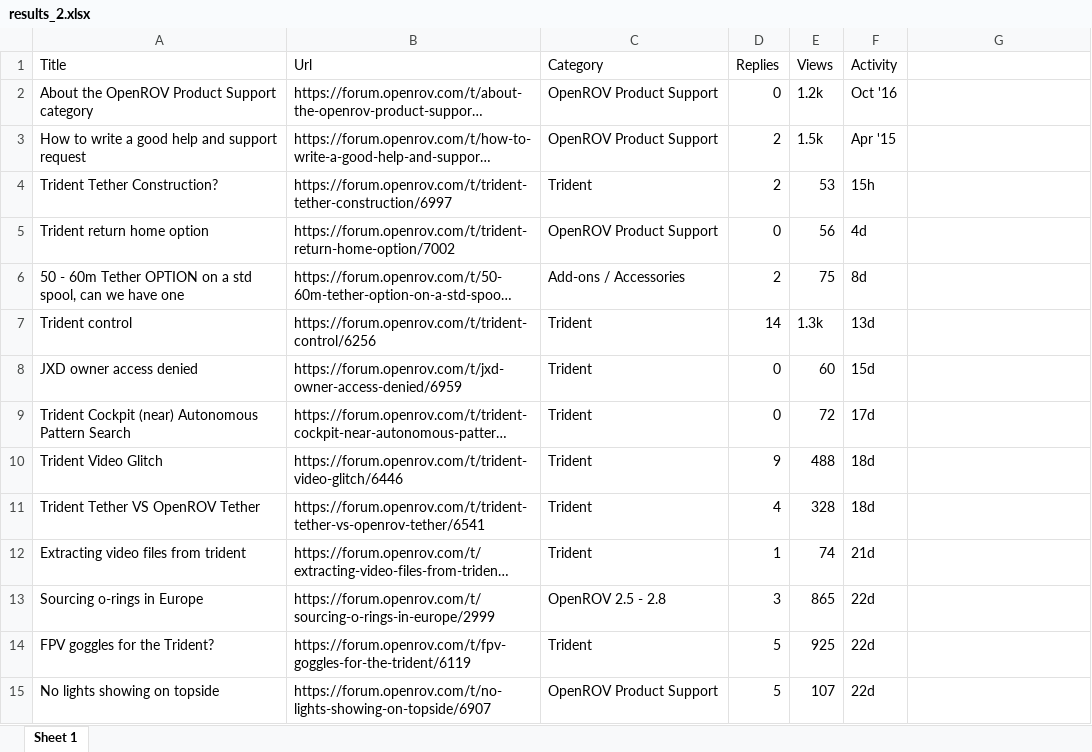
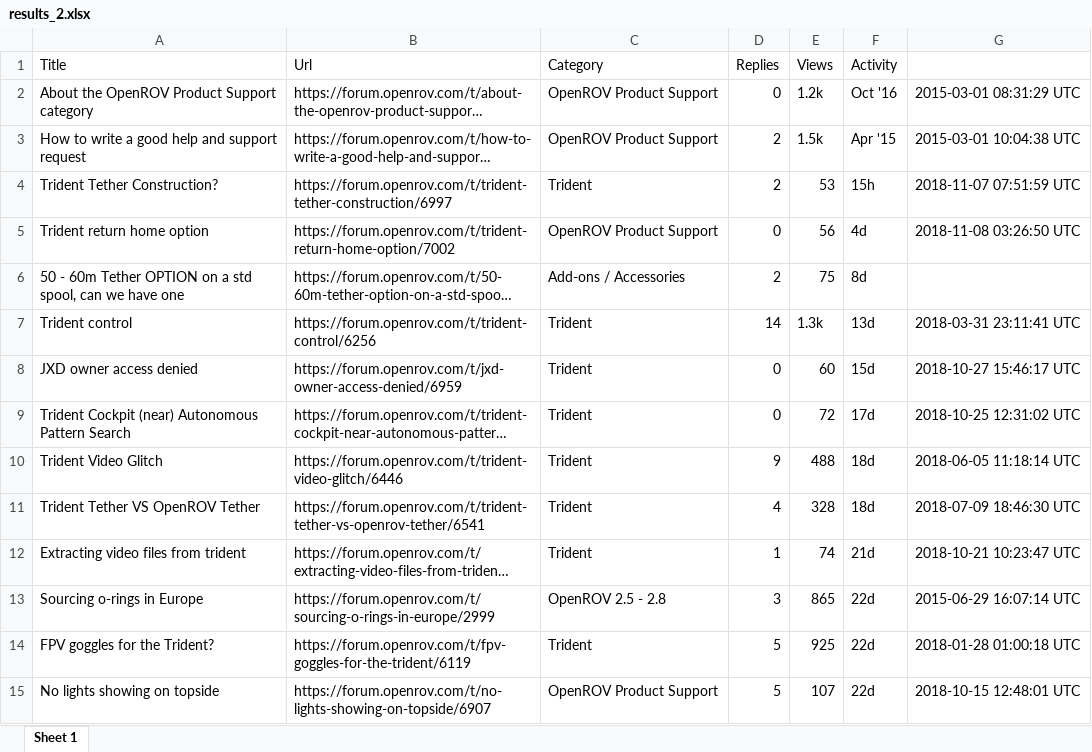
Before and after one commit to MERCURYCOA/web-scraper, an Excel workbook: Results/LinkResults/results_2.xlsx, sheet Sheet 1, drawn as a sheet; only a part is shown; long unchanged cells end in …; values as stored, in another font and other column widths than the file's, no borders; the diff covers the shown part only; the diff names each change by its address in the sheet, - before the commit and + after, or states it on an @@ line.

```diff
--- a/Results/LinkResults/results_2.xlsx (sheet Sheet 1)
+++ b/Results/LinkResults/results_2.xlsx (sheet Sheet 1)
-G2: (empty)
+G2: 2015-03-01 08:31:29 UTC
-G3: (empty)
+G3: 2015-03-01 10:04:38 UTC
-G4: (empty)
+G4: 2018-11-07 07:51:59 UTC
-G5: (empty)
+G5: 2018-11-08 03:26:50 UTC
-G7: (empty)
+G7: 2018-03-31 23:11:41 UTC
-G8: (empty)
+G8: 2018-10-27 15:46:17 UTC
-G9: (empty)
+G9: 2018-10-25 12:31:02 UTC
-G10: (empty)
+G10: 2018-06-05 11:18:14 UTC
-G11: (empty)
+G11: 2018-07-09 18:46:30 UTC
-G12: (empty)
+G12: 2018-10-21 10:23:47 UTC
-G13: (empty)
+G13: 2015-06-29 16:07:14 UTC
-G14: (empty)
+G14: 2018-01-28 01:00:18 UTC
-G15: (empty)
+G15: 2018-10-15 12:48:01 UTC
```
Also changed, not shown: 549 edited cells elsewhere in this sheet, 7 other files.
